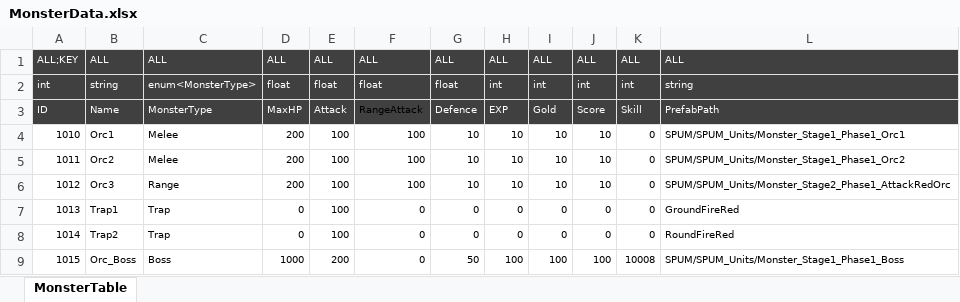
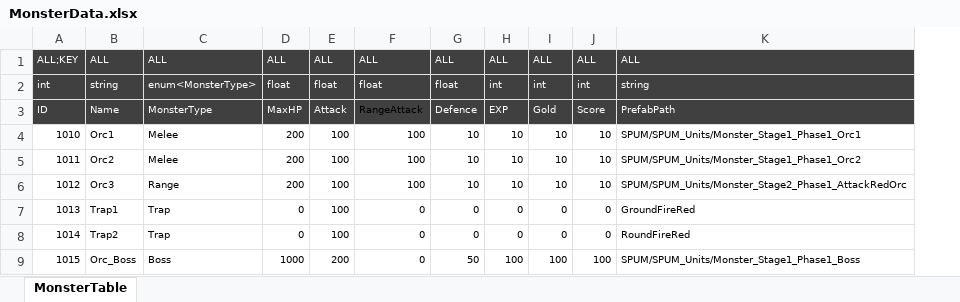
Before and after one commit to Reodit/Project_Advence, an Excel workbook: Assets/ExcelDatas/MonsterData.xlsx, sheet MonsterTable, drawn as a sheet; values as stored, in another font and other column widths than the file's, no borders; table styles not drawn; the diff names each change by its address in the sheet, - before the commit and + after, or states it on an @@ line.

```diff
--- a/Assets/ExcelDatas/MonsterData.xlsx (sheet MonsterTable)
+++ b/Assets/ExcelDatas/MonsterData.xlsx (sheet MonsterTable)
-column K, rows 1-9: ALL | int | Skill | 0 | 0 | 0 | 0 | 0 | 10008
```
Also changed, not shown: Assets/ExcelDatas/SkillData.xlsx, 18 other files.
